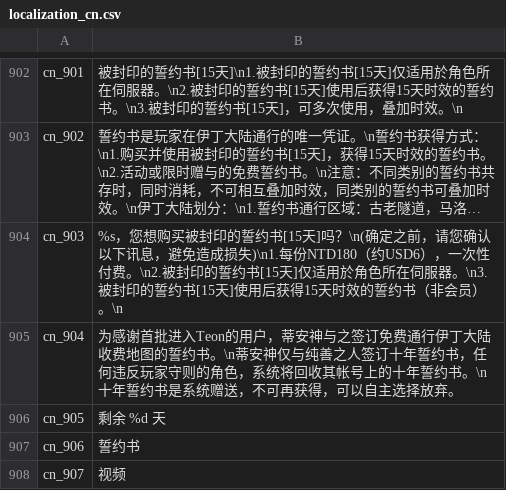
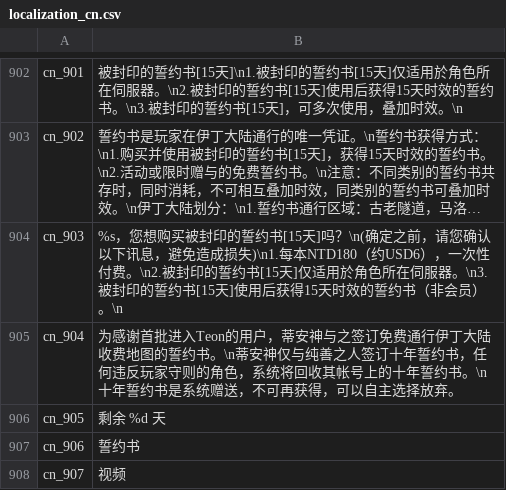
Before and after one commit to oberon-wu/teon-lang, a CSV file: localization/localization_cn.csv, drawn as a sheet; only a part is shown, gaps mark what is left out; long unchanged cells end in …; the diff names each change by its address in the sheet, - before the commit and + after, or states it on an @@ line.

Commit message:
change localization

```diff
--- a/localization/localization_cn.csv
+++ b/localization/localization_cn.csv
-B904: …损失)\n1.每份NTD180（约USD6…
+B904: …损失)\n1.每本NTD180（约USD6…
```
Also changed, not shown: localization/localization_tw.csv.
